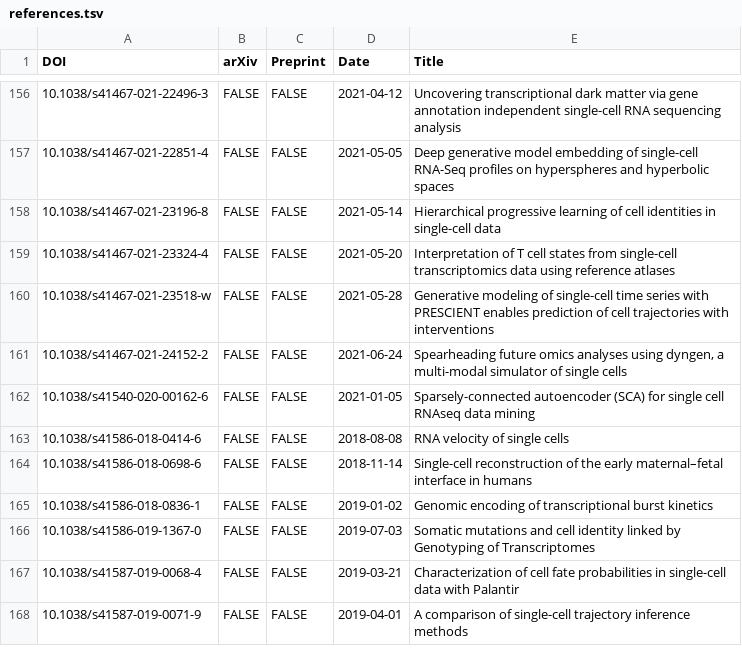
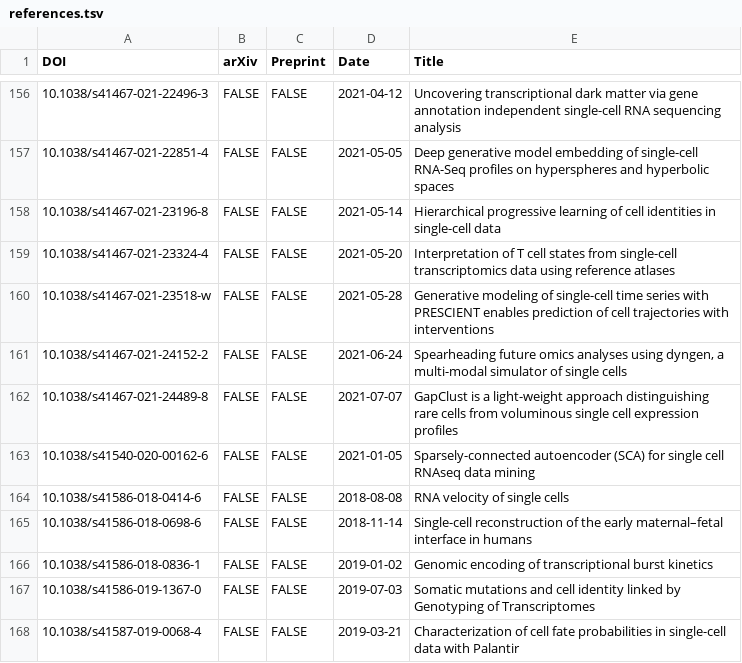
Before and after one commit to scRNA-tools/scRNA-tools, a TSV file: database/references.tsv, drawn as a sheet; only a part is shown, gaps mark what is left out; the shorter side is filled out with more unchanged rows; the diff names each change by its address in the sheet, - before the commit and + after, or states it on an @@ line.

Commit message:
New tool: GapClust
GapClust: Detecting rare cells from expression profiles by single cell RNA-seq

https://www.scrna-tools.org/tools#GapClust

```diff
--- a/database/references.tsv
+++ b/database/references.tsv
+row 162: 10.1038/s41467-021-24489-8 | FALSE | FALSE | 2021-07-07 | GapClust is a light-weight approach distinguishing rare cells from voluminous single cell expression profiles
```
Also changed, not shown: database/categories-idx.tsv, database/doi-idx.tsv, 3 other files.
